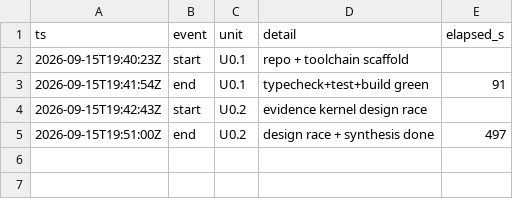
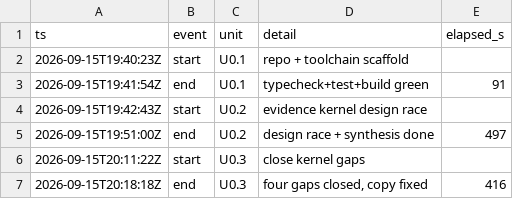
Before and after one commit to opx0/groundtruth, a TSV file: .dev/session.tsv, drawn as a sheet.

```diff
--- a/.dev/session.tsv
+++ b/.dev/session.tsv
@@ -5 +5,3 @@ ts	event	unit	detail	elapsed_s
 2026-09-15T19:51:00Z	end	U0.2	design race + synthesis done	497
+2026-09-15T20:11:22Z	start	U0.3	close kernel gaps	
+2026-09-15T20:18:18Z	end	U0.3	four gaps closed, copy fixed	416
```
Also changed, not shown: .dev/decisions.tsv, 10 other files.
